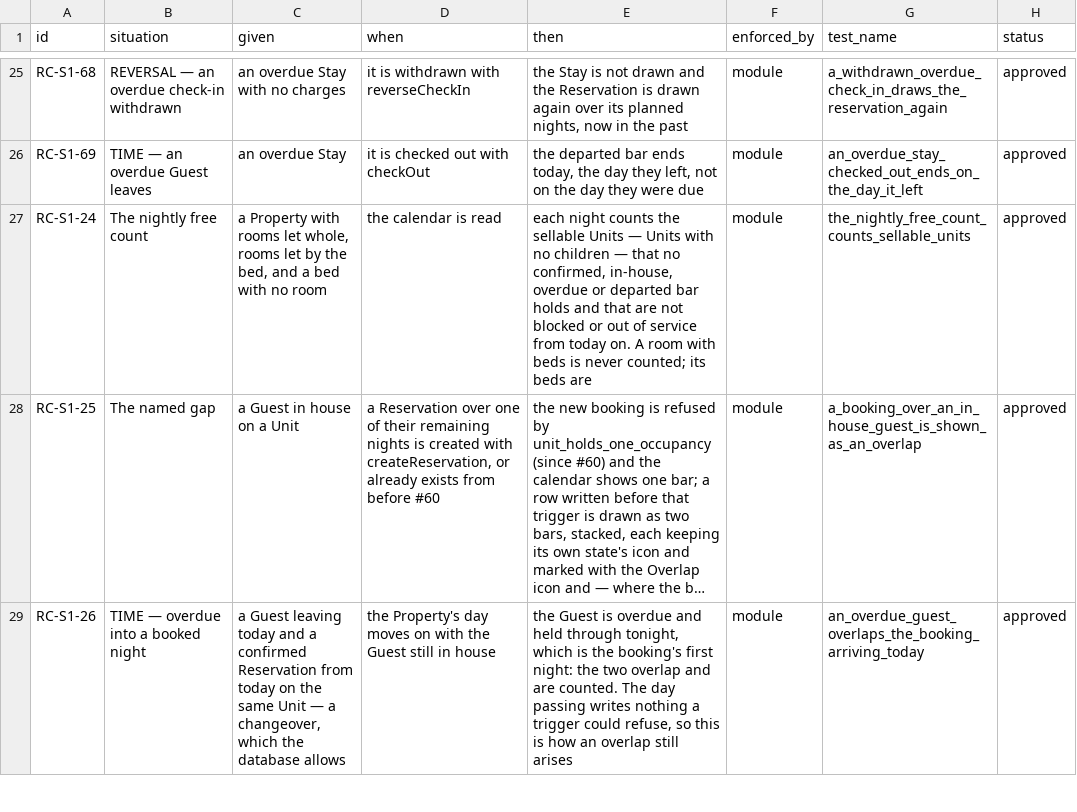
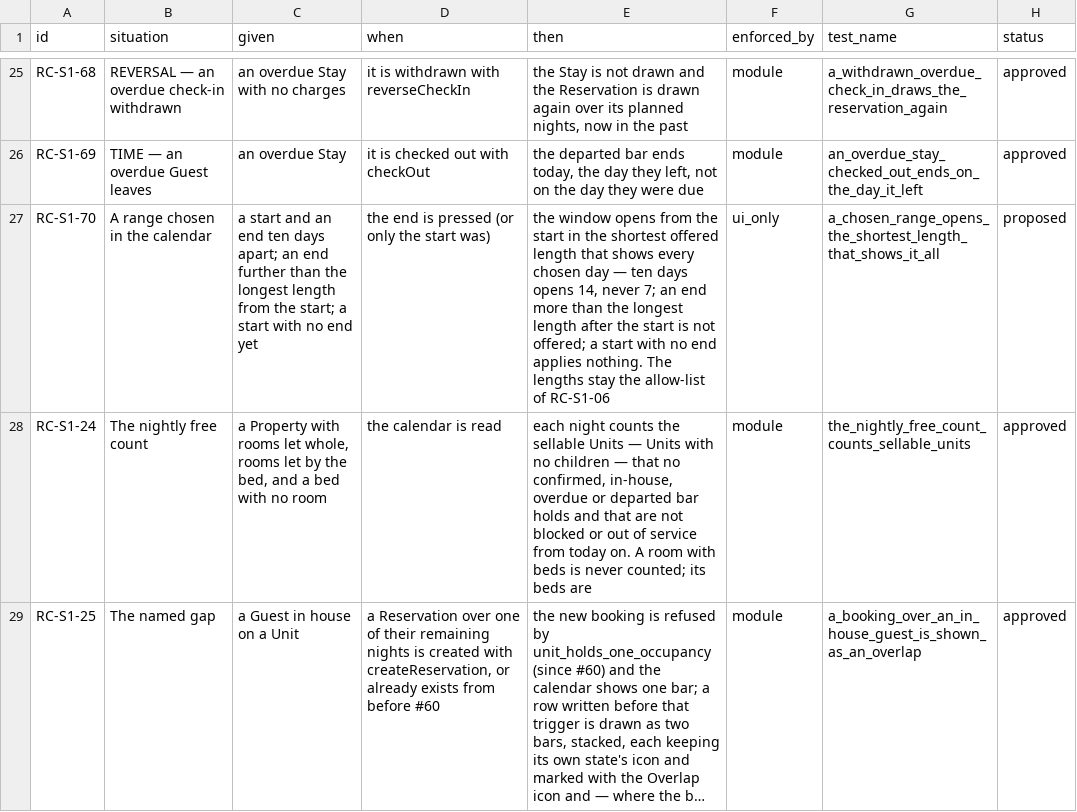
Before and after one commit to prizic/ranza, a CSV file: docs/features/room-calendar/edge-cases.csv, drawn as a sheet; only a part is shown, gaps mark what is left out; the shorter side is filled out with more unchanged rows; long unchanged cells end in …; the diff names each change by its address in the sheet, - before the commit and + after, or states it on an @@ line.

Commit message:
fix(room-calendar): a chosen range opens in the shortest length that shows all of it, and nothing applies until both ends are chosen
The range field snapped a chosen range to the nearest of 7, 14 and 30 days, so
ten days opened seven and hid three the reader had picked, and a start pressed
alone reloaded the grid under the open calendar. It now rounds up, greys out
every end beyond the longest length instead of quietly shortening it, and
applies a range only once both ends are set. The lengths stay the allow-list of
RC-S1-06; the behaviour is proposed as RC-S1-70.

The unused goTo message goes with the date input it labelled.

```diff
--- a/docs/features/room-calendar/edge-cases.csv
+++ b/docs/features/room-calendar/edge-cases.csv
+row 27: RC-S1-70 | A range chosen in the calendar | a start and an end ten days apart; an end further than the longest length from the start; a start with no end yet | the end is pressed (or only the start was) | the window opens from the start in the shortest offered length that shows every chosen day — ten days opens 14, never 7; an end more than the longest length after the start is not offered; a start with no end applies nothing. The lengths stay the allow-list of RC-S1-06 | ui_only | a_chosen_range_opens_the_shortest_length_that_shows_it_all | proposed
```
Also changed, not shown: 8 other files.
